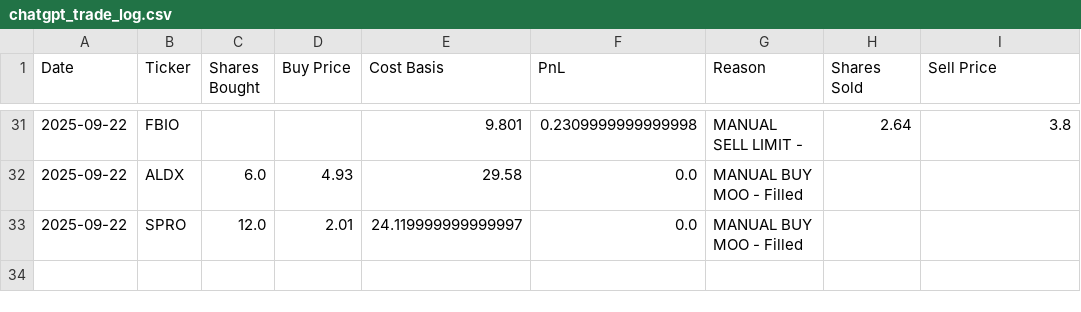
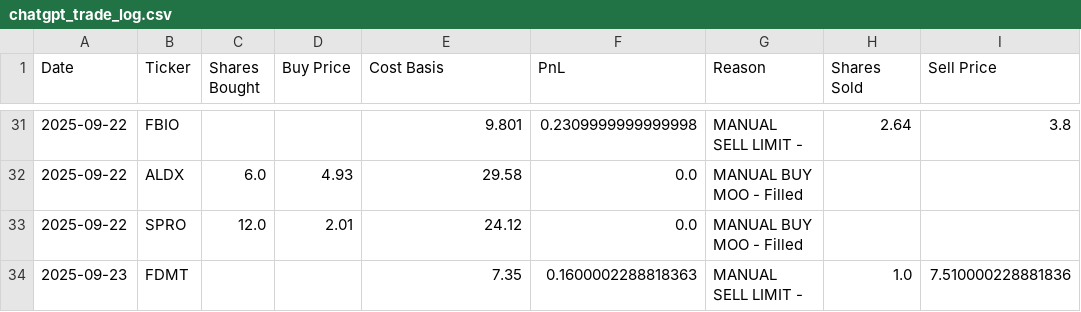
Before and after one commit to ugurgokdere/ChatGPT-Micro-Cap-Experiment, a CSV file: Scripts and CSV Files/chatgpt_trade_log.csv, drawn as a sheet; only a part is shown, gaps mark what is left out.

```diff
--- a/Scripts and CSV Files/chatgpt_trade_log.csv
+++ b/Scripts and CSV Files/chatgpt_trade_log.csv
@@ -32,2 +32,3 @@ Date,Ticker,Shares Bought,Buy Price,Cost Basis,PnL,Reason,Shares Sold,Sell Price
 2025-09-22,ALDX,6.0,4.93,29.58,0.0,MANUAL BUY MOO - Filled,,
-2025-09-22,SPRO,12.0,2.01,24.119999999999997,0.0,MANUAL BUY MOO - Filled,,
+2025-09-22,SPRO,12.0,2.01,24.12,0.0,MANUAL BUY MOO - Filled,,
+2025-09-23,FDMT,,,7.35,0.1600002288818363,MANUAL SELL LIMIT - ,1.0,7.510000228881836
```
Also changed, not shown: Scripts and CSV Files/chatgpt_portfolio_update.csv, 1 other file.
